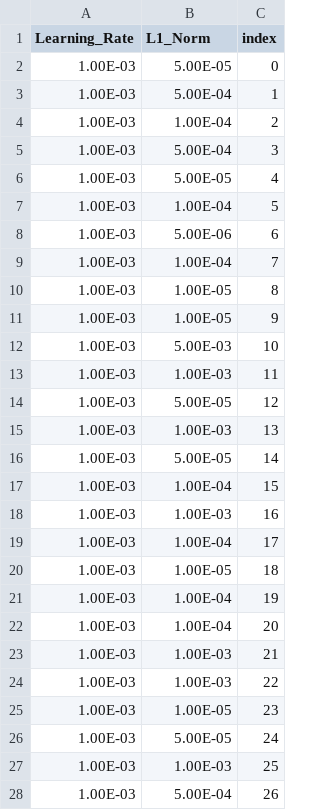
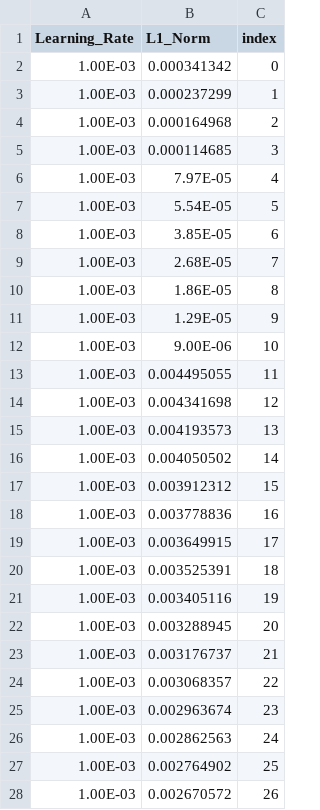
Before and after one commit to Peyman-HK/Stabilized-HiDe-MK, a CSV file: Param_SKAT2.csv, drawn as a sheet; only a part is shown; the diff covers the shown part only.

```diff
--- a/Param_SKAT2.csv
+++ b/Param_SKAT2.csv
@@ -1,28 +1,28 @@
 Learning_Rate,L1_Norm,index
-1.00E-03,5.00E-05,0
-1.00E-03,5.00E-04,1
-1.00E-03,1.00E-04,2
-1.00E-03,5.00E-04,3
-1.00E-03,5.00E-05,4
-1.00E-03,1.00E-04,5
-1.00E-03,5.00E-06,6
-1.00E-03,1.00E-04,7
-1.00E-03,1.00E-05,8
-1.00E-03,1.00E-05,9
-1.00E-03,5.00E-03,10
-1.00E-03,1.00E-03,11
-1.00E-03,5.00E-05,12
-1.00E-03,1.00E-03,13
-1.00E-03,5.00E-05,14
-1.00E-03,1.00E-04,15
-1.00E-03,1.00E-03,16
-1.00E-03,1.00E-04,17
-1.00E-03,1.00E-05,18
-1.00E-03,1.00E-04,19
-1.00E-03,1.00E-04,20
-1.00E-03,1.00E-03,21
-1.00E-03,1.00E-03,22
-1.00E-03,1.00E-05,23
-1.00E-03,5.00E-05,24
-1.00E-03,1.00E-03,25
-1.00E-03,5.00E-04,26
+1.00E-03,0.000341342,0
+1.00E-03,0.000237299,1
+1.00E-03,0.000164968,2
+1.00E-03,0.000114685,3
+1.00E-03,7.97E-05,4
+1.00E-03,5.54E-05,5
+1.00E-03,3.85E-05,6
+1.00E-03,2.68E-05,7
+1.00E-03,1.86E-05,8
+1.00E-03,1.29E-05,9
+1.00E-03,9.00E-06,10
+1.00E-03,0.004495055,11
+1.00E-03,0.004341698,12
+1.00E-03,0.004193573,13
+1.00E-03,0.004050502,14
+1.00E-03,0.003912312,15
+1.00E-03,0.003778836,16
+1.00E-03,0.003649915,17
+1.00E-03,0.003525391,18
+1.00E-03,0.003405116,19
+1.00E-03,0.003288945,20
+1.00E-03,0.003176737,21
+1.00E-03,0.003068357,22
+1.00E-03,0.002963674,23
+1.00E-03,0.002862563,24
+1.00E-03,0.002764902,25
+1.00E-03,0.002670572,26
```
Also changed, not shown: 13 edited cells elsewhere in this file, Simulation data/class/Beta_1.csv.
